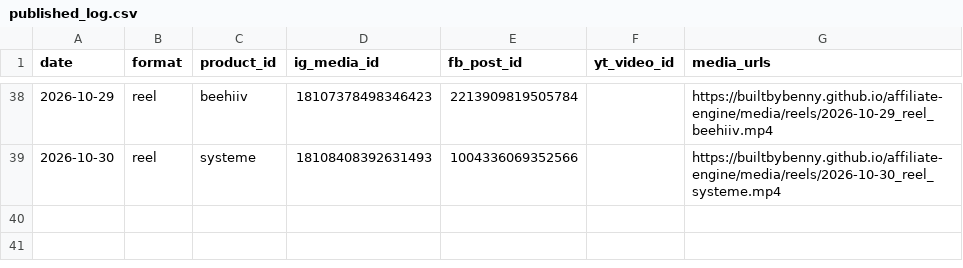
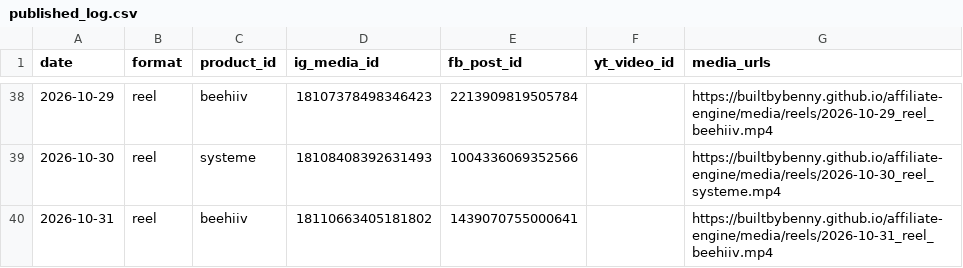
Before and after one commit to builtbybenny/affiliate-engine, a CSV file: data/published_log.csv, drawn as a sheet; only a part is shown, gaps mark what is left out.

```diff
--- a/data/published_log.csv
+++ b/data/published_log.csv
@@ -39 +39,2 @@ date,format,product_id,ig_media_id,fb_post_id,yt_video_id,media_urls
 2026-10-30,reel,systeme,18108408392631493,1004336069352566,,https://builtbybenny.github.io/affiliate-engine/media/reels/2026-10-30_reel_systeme.mp4
+2026-10-31,reel,beehiiv,18110663405181802,1439070755000641,,https://builtbybenny.github.io/affiliate-engine/media/reels/2026-10-31_reel_beehiiv.mp4
```
Also changed, not shown: 2 other files.
